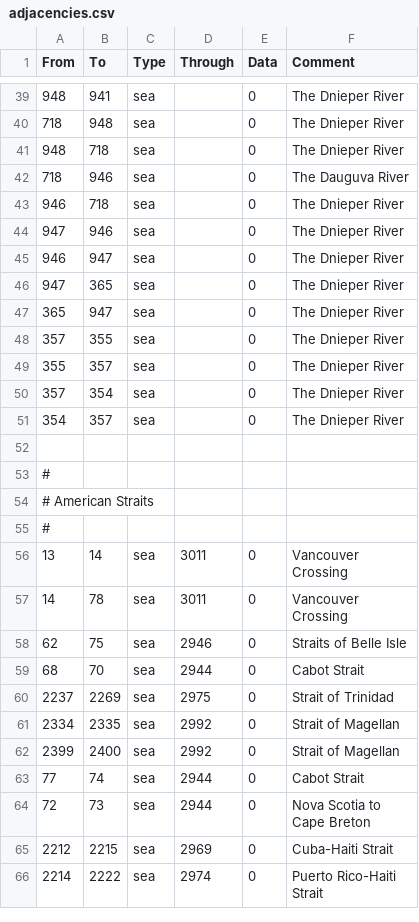
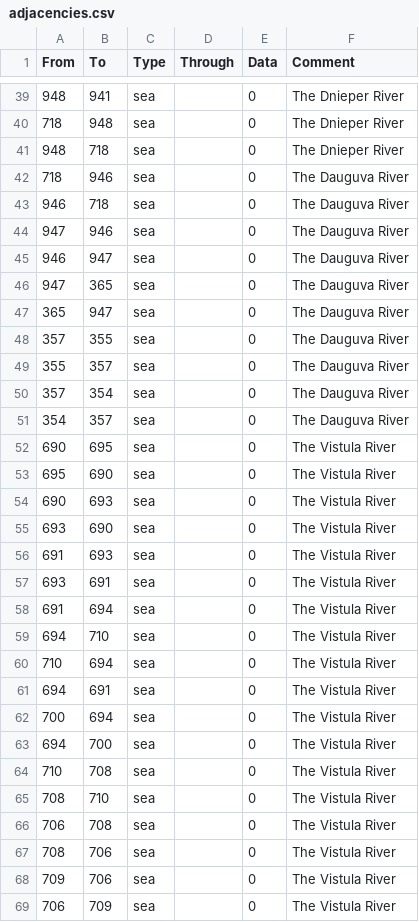
Before and after one commit to Marco-O-Panzer/HFM_MP_Series_Master, a CSV file: HMPS/map/adjacencies.csv, drawn as a sheet; only a part is shown, gaps mark what is left out; the shorter side is filled out with more unchanged rows; the diff covers the shown part only.

Commit message:
Vistula River Added
-2 Crossing Penalty from Danzig to Krakow in adjacencies on both sides

-Province Modifiers added on -2 River Provinces

```diff
--- a/HMPS/map/adjacencies.csv
+++ b/HMPS/map/adjacencies.csv
@@ -42,10 +42,28 @@ From;To;Type;Through;Data;Comment
 718;946;sea;;0;The Dauguva River
-946;718;sea;;0;The Dnieper River
-947;946;sea;;0;The Dnieper River
-946;947;sea;;0;The Dnieper River
-947;365;sea;;0;The Dnieper River
-365;947;sea;;0;The Dnieper River
-357;355;sea;;0;The Dnieper River
-355;357;sea;;0;The Dnieper River
-357;354;sea;;0;The Dnieper River
-354;357;sea;;0;The Dnieper River
+946;718;sea;;0;The Dauguva River	
+947;946;sea;;0;The Dauguva River
+946;947;sea;;0;The Dauguva River
+947;365;sea;;0;The Dauguva River
+365;947;sea;;0;The Dauguva River
+357;355;sea;;0;The Dauguva River
+355;357;sea;;0;The Dauguva River
+357;354;sea;;0;The Dauguva River
+354;357;sea;;0;The Dauguva River
+690;695;sea;;0;The Vistula River
+695;690;sea;;0;The Vistula River
+690;693;sea;;0;The Vistula River
+693;690;sea;;0;The Vistula River
+691;693;sea;;0;The Vistula River
+693;691;sea;;0;The Vistula River
+691;694;sea;;0;The Vistula River
+694;710;sea;;0;The Vistula River
+710;694;sea;;0;The Vistula River
+694;691;sea;;0;The Vistula River
+700;694;sea;;0;The Vistula River
+694;700;sea;;0;The Vistula River
+710;708;sea;;0;The Vistula River
+708;710;sea;;0;The Vistula River
+706;708;sea;;0;The Vistula River
+708;706;sea;;0;The Vistula River
+709;706;sea;;0;The Vistula River
+706;709;sea;;0;The Vistula River
```
Also changed, not shown: 17 added rows elsewhere in this file, 1 other file.
